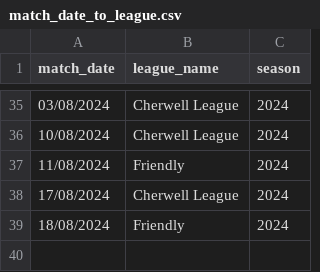
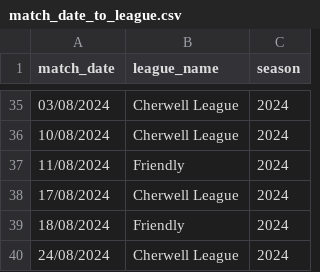
Before and after one commit to BenRichy/Harwell-Cricket-Statistics, a CSV file: app/data/match_date_to_league.csv, drawn as a sheet; only a part is shown, gaps mark what is left out.

```diff
--- a/app/data/match_date_to_league.csv
+++ b/app/data/match_date_to_league.csv
@@ -39 +39,2 @@
 18/08/2024,Friendly,2024
+24/08/2024,Cherwell League,2024
```
Also changed, not shown: app/data/harwell_awards.csv, app/data/saturday_match_reports.csv, 2 other files.
